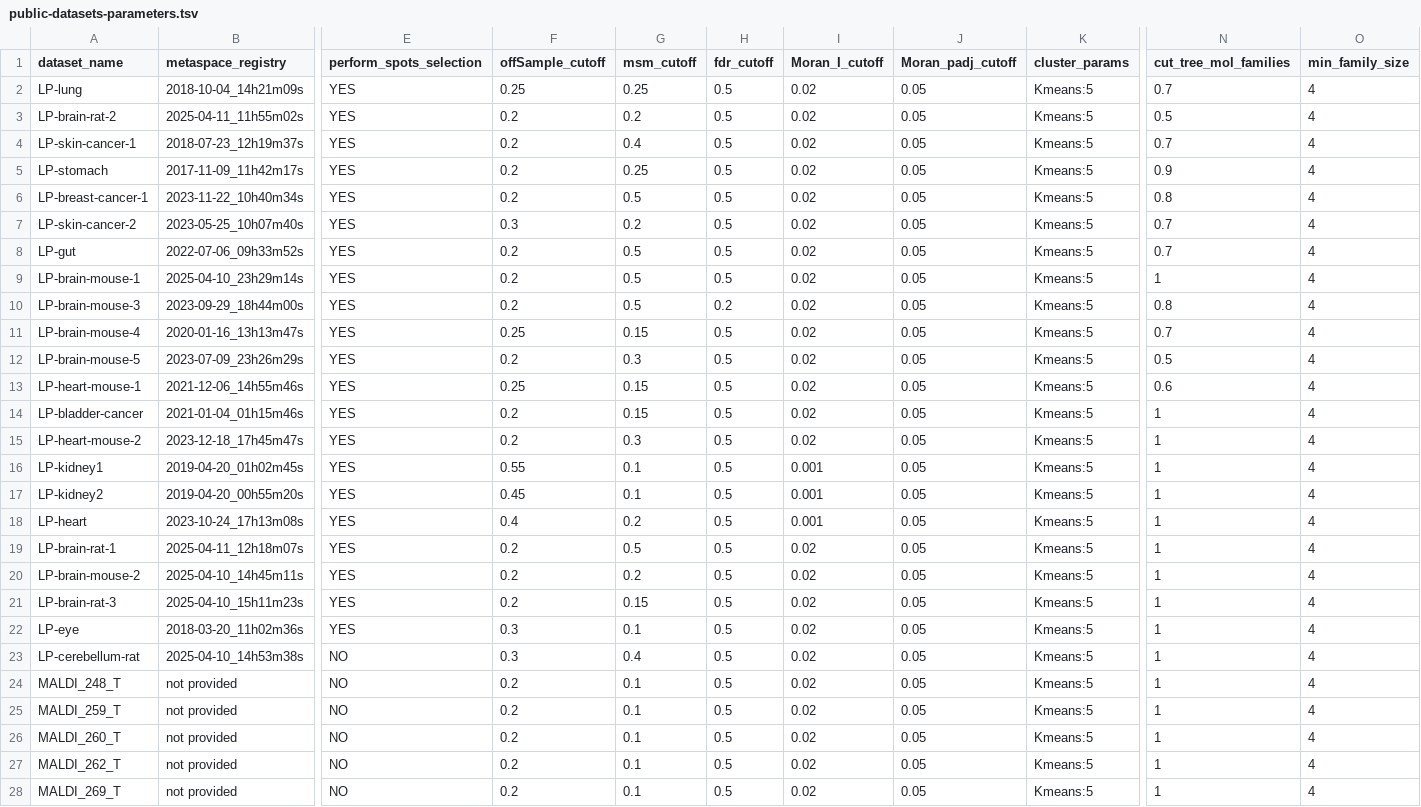
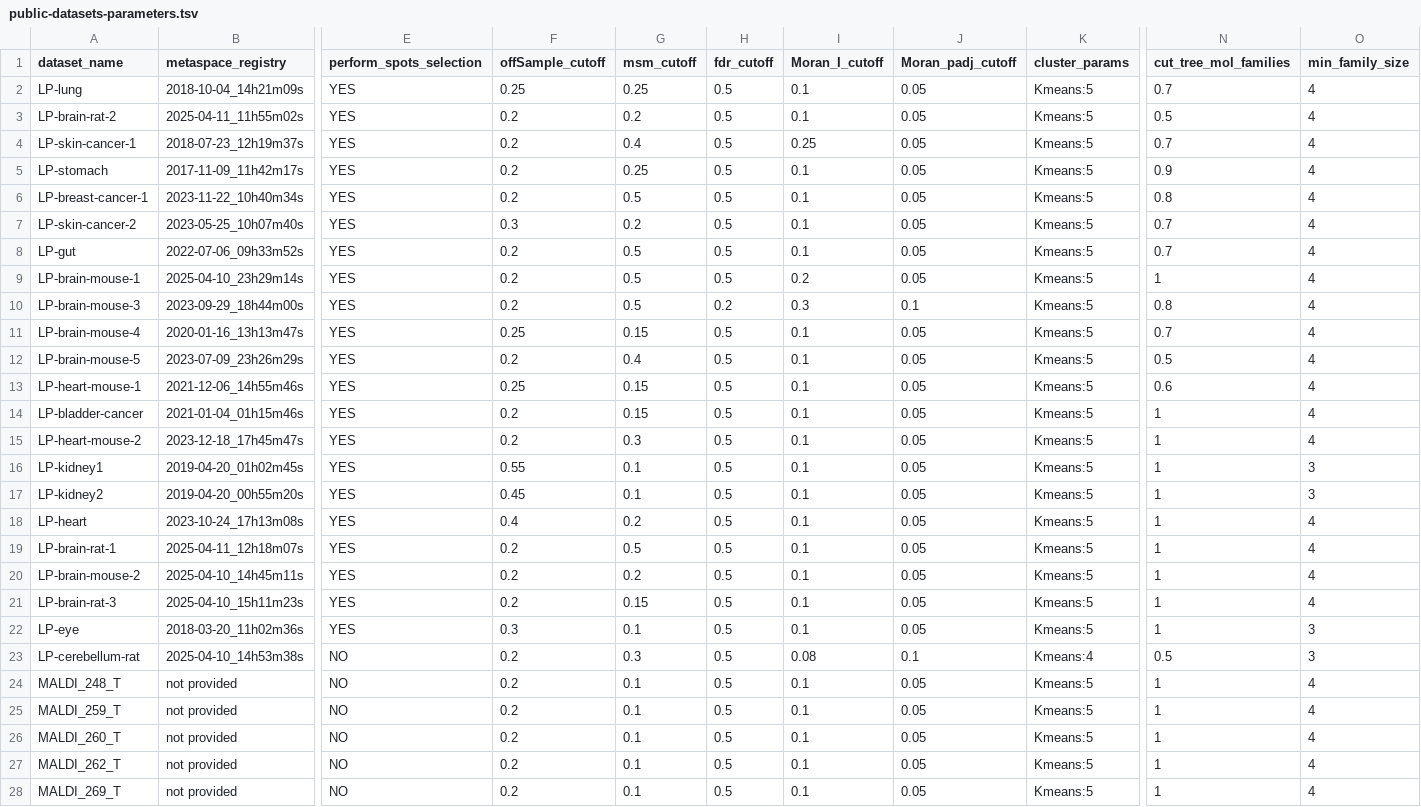
Before and after one commit to cbib/SpacePath, a TSV file: datasets_parameters/public-datasets-parameters.tsv, drawn as a sheet; only a part is shown, gaps mark what is left out; the diff covers the shown part only; the diff names each change by its address in the sheet, - before the commit and + after, or states it on an @@ line.

Commit message:
adjusts parameters. & small refactoring

```diff
--- a/datasets_parameters/public-datasets-parameters.tsv
+++ b/datasets_parameters/public-datasets-parameters.tsv
-I2:I3 (Moran_I_cutoff): 0.02
+I2:I3 (Moran_I_cutoff): 0.1
-I4 (Moran_I_cutoff): 0.02
+I4 (Moran_I_cutoff): 0.25
-I5:I8 (Moran_I_cutoff): 0.02
+I5:I8 (Moran_I_cutoff): 0.1
-I9 (Moran_I_cutoff): 0.02
+I9 (Moran_I_cutoff): 0.2
-I10 (Moran_I_cutoff): 0.02
+I10 (Moran_I_cutoff): 0.3
-J10 (Moran_padj_cutoff): 0.05
+J10 (Moran_padj_cutoff): 0.1
-I11:I15 (Moran_I_cutoff): 0.02
+I11:I15 (Moran_I_cutoff): 0.1
-G12 (msm_cutoff): 0.3
+G12 (msm_cutoff): 0.4
-I16:I18 (Moran_I_cutoff): 0.001
+I16:I18 (Moran_I_cutoff): 0.1
-O16:O17 (min_family_size): 4
+O16:O17 (min_family_size): 3
-I19:I22 (Moran_I_cutoff): 0.02
+I19:I22 (Moran_I_cutoff): 0.1
-O22:O23 (min_family_size): 4
+O22:O23 (min_family_size): 3
-F23 (offSample_cutoff): 0.3
+F23 (offSample_cutoff): 0.2
-G23 (msm_cutoff): 0.4
+G23 (msm_cutoff): 0.3
-I23 (Moran_I_cutoff): 0.02
+I23 (Moran_I_cutoff): 0.08
-J23 (Moran_padj_cutoff): 0.05
+J23 (Moran_padj_cutoff): 0.1
-K23 (cluster_params): Kmeans:5
+K23 (cluster_params): Kmeans:4
-N23 (cut_tree_mol_families): 1
+N23 (cut_tree_mol_families): 0.5
-I24:I28 (Moran_I_cutoff): 0.02
+I24:I28 (Moran_I_cutoff): 0.1
```
Also changed, not shown: 1 edited cell elsewhere in this file, datasets_parameters/example-datasets-parameters.tsv, datasets_parameters/manyspots-one-dataset.tsv, 13 other files.
